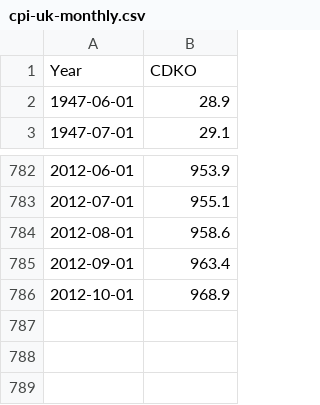
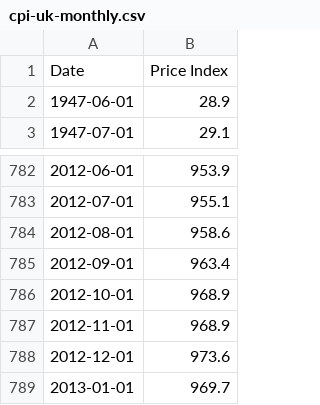
Before and after one commit to datasets/cpi-gb, a CSV file: data/cpi-uk-monthly.csv, drawn as a sheet; only a part is shown, gaps mark what is left out.

Commit message:
[data,dp,scripts][s]: latest data (2012 for annual) plus tweak headings and add annual price index file to datapackage.

```diff
--- a/data/cpi-uk-monthly.csv
+++ b/data/cpi-uk-monthly.csv
@@ -1,2 +1,2 @@
-Year,CDKO
+Date,Price Index
 1947-06-01,28.9
@@ -786 +786,4 @@ Year,CDKO
 2012-10-01,968.9
+2012-11-01,968.9
+2012-12-01,973.6
+2013-01-01,969.7
```
Also changed, not shown: data/cpi-uk-annual.csv, 2 other files.
